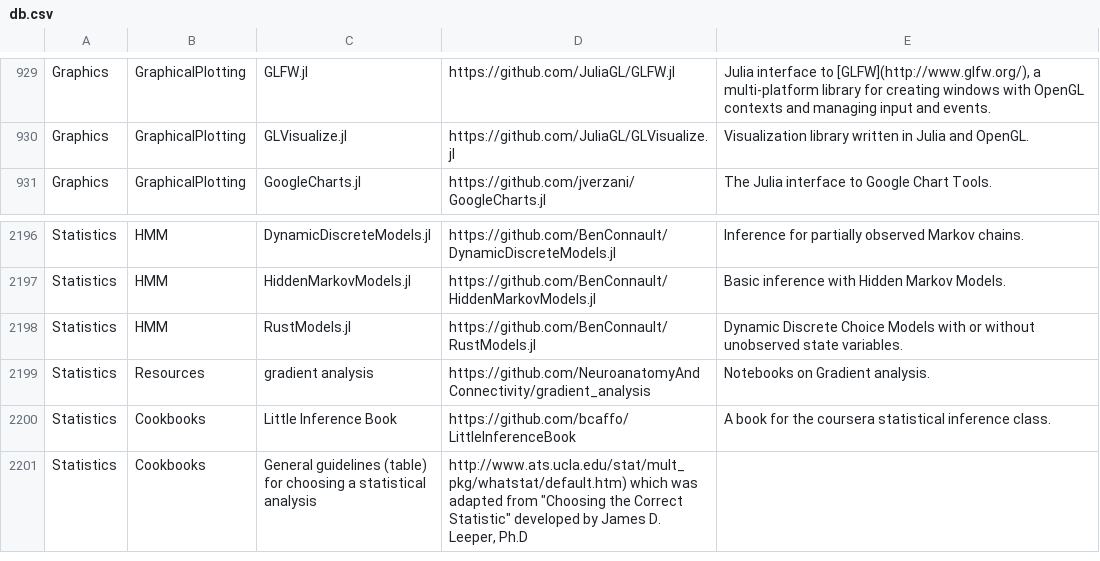
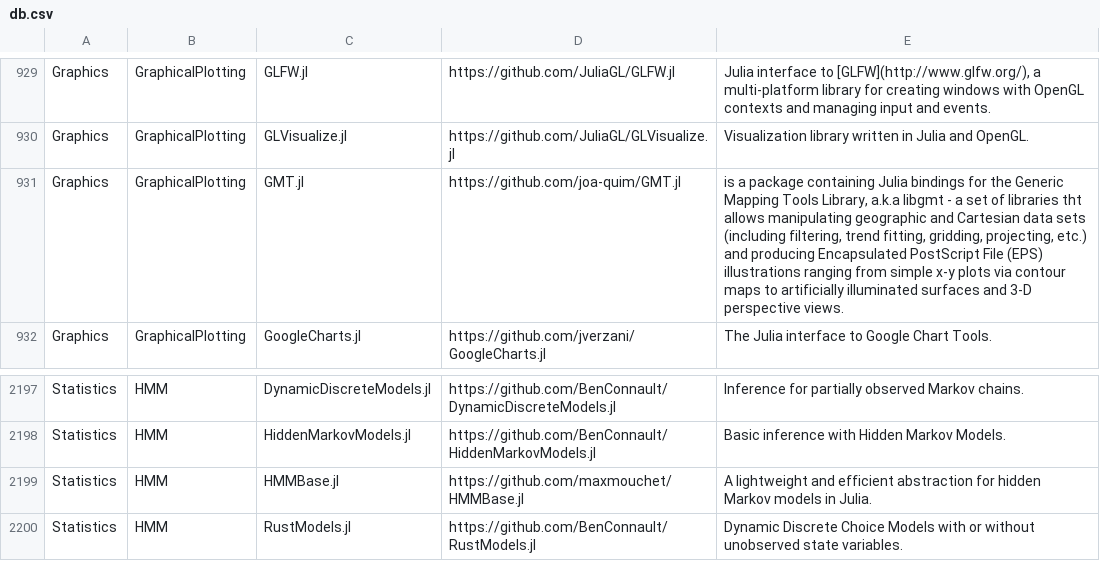
Before and after one commit to svaksha/Julia.jl, a CSV file: db.csv, drawn as a sheet; only a part is shown, gaps mark what is left out; the shorter side is filled out with more unchanged rows.

Commit message:
Add HMMBase.jl

```diff
--- a/db.csv
+++ b/db.csv
@@ -930,2 +930,3 @@ Graphics,GraphicalPlotting,GLFW.jl,https://github.com/JuliaGL/GLFW.jl,"Julia int
 Graphics,GraphicalPlotting,GLVisualize.jl,https://github.com/JuliaGL/GLVisualize.jl,Visualization library written in Julia and OpenGL.
+Graphics,GraphicalPlotting,GMT.jl,https://github.com/joa-quim/GMT.jl,"is a package containing Julia bindings for the Generic Mapping Tools Library, a.k.a libgmt - a set of libraries tht allows manipulating geographic and Cartesian data sets (including filtering, trend fitting, gridding, projecting, etc.) and producing Encapsulated PostScript File (EPS) illustrations ranging from simple x-y plots via contour maps to artificially illuminated surfaces and 3-D perspective views."
 Graphics,GraphicalPlotting,GoogleCharts.jl,https://github.com/jverzani/GoogleCharts.jl,The Julia interface to Google Chart Tools.
@@ -2197,2 +2198,3 @@ Statistics,HMM,DynamicDiscreteModels.jl,https://github.com/BenConnault/DynamicDi
 Statistics,HMM,HiddenMarkovModels.jl,https://github.com/BenConnault/HiddenMarkovModels.jl,Basic inference with Hidden Markov Models.
+Statistics,HMM,HMMBase.jl,https://github.com/maxmouchet/HMMBase.jl,A lightweight and efficient abstraction for hidden Markov models in Julia.
 Statistics,HMM,RustModels.jl,https://github.com/BenConnault/RustModels.jl,Dynamic Discrete Choice Models with or without unobserved state variables.
```
Also changed, not shown: 1 other file.
